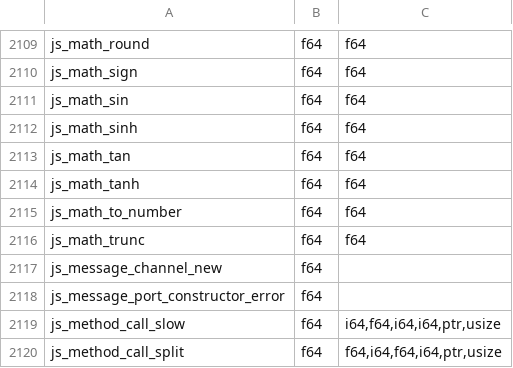
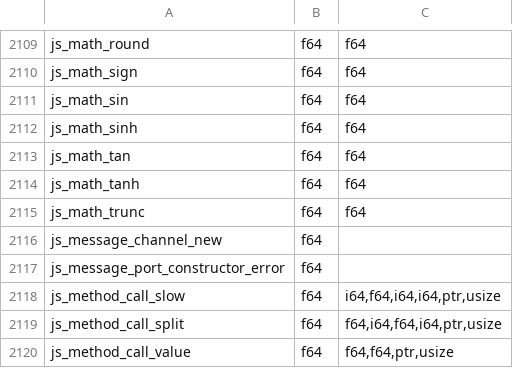
Before and after one commit to PerryTS/perry, a TSV file: crates/perry-codegen/src/wasm32/runtime_abi.tsv, drawn as a sheet; only a part is shown, gaps mark what is left out; the shorter side is filled out with more unchanged rows.

Commit message:
refactor(runtime): drop the BigInt guards that ToNumber now covers

```diff
--- a/crates/perry-codegen/src/wasm32/runtime_abi.tsv
+++ b/crates/perry-codegen/src/wasm32/runtime_abi.tsv
@@ -2114,3 +2114,2 @@ js_math_tan	f64	f64
 js_math_tanh	f64	f64
-js_math_to_number	f64	f64
 js_math_trunc	f64	f64
```
Also changed, not shown: 24 other files.
